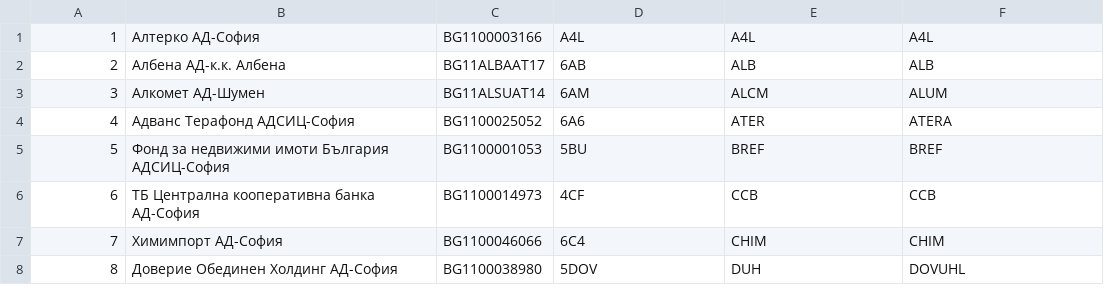
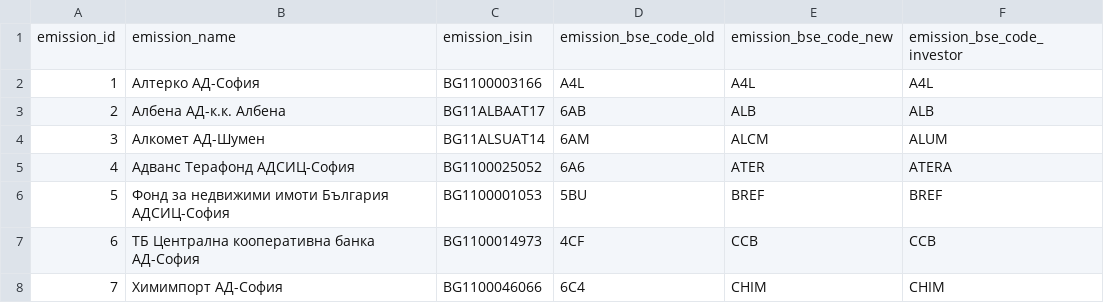
Before and after one commit to olgayordanova/Artificial-Intelligence, a CSV file: DataScience/sofix_project/data/output_data/sofix_db_public_emission.csv, drawn as a sheet; only a part is shown; the shorter side is filled out with more unchanged rows.

```diff
--- a/DataScience/sofix_project/data/output_data/sofix_db_public_emission.csv
+++ b/DataScience/sofix_project/data/output_data/sofix_db_public_emission.csv
@@ -1 +1,2 @@
+emission_id,emission_name,emission_isin,emission_bse_code_old,emission_bse_code_new,emission_bse_code_investor
 1,Алтерко АД-София,BG1100003166,A4L,A4L,A4L
```
Also changed, not shown: DataScience/sofix_project/data/output_data/sofix_db_public_count_deals.csv, DataScience/sofix_project/data/output_data/sofix_db_public_free_float.csv, 2 other files.
